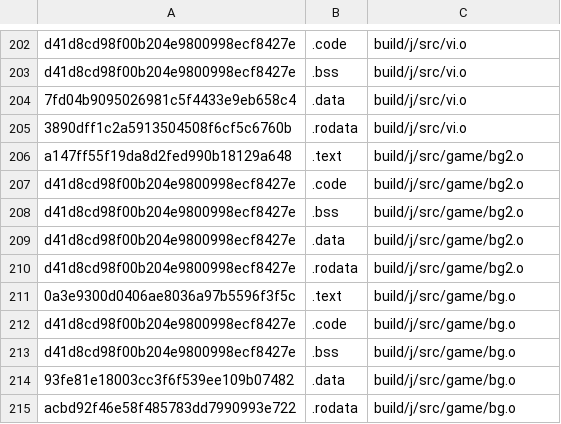
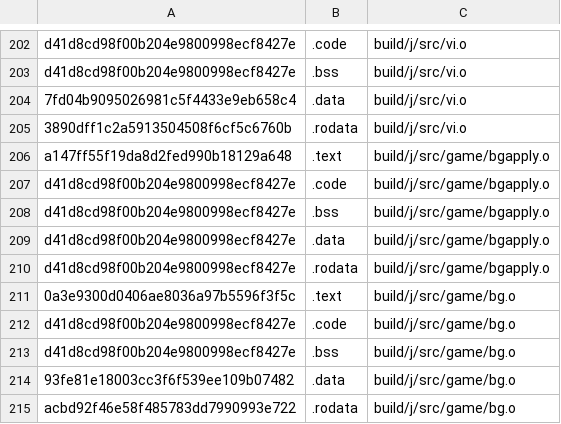
Before and after one commit to AXDOOMER/goldeneye007_decomp, a CSV file: scripts/ge007.j-test_basis.csv, drawn as a sheet; only a part is shown, gaps mark what is left out.

```diff
--- a/scripts/ge007.j-test_basis.csv
+++ b/scripts/ge007.j-test_basis.csv
@@ -205,7 +205,7 @@ d41d8cd98f00b204e9800998ecf8427e,.bss,build/j/src/vi.o
 3890dff1c2a5913504508f6cf5c6760b,.rodata,build/j/src/vi.o
-a147ff55f19da8d2fed990b18129a648,.text,build/j/src/game/bg2.o
-d41d8cd98f00b204e9800998ecf8427e,.code,build/j/src/game/bg2.o
-d41d8cd98f00b204e9800998ecf8427e,.bss,build/j/src/game/bg2.o
-d41d8cd98f00b204e9800998ecf8427e,.data,build/j/src/game/bg2.o
-d41d8cd98f00b204e9800998ecf8427e,.rodata,build/j/src/game/bg2.o
+a147ff55f19da8d2fed990b18129a648,.text,build/j/src/game/bgapply.o
+d41d8cd98f00b204e9800998ecf8427e,.code,build/j/src/game/bgapply.o
+d41d8cd98f00b204e9800998ecf8427e,.bss,build/j/src/game/bgapply.o
+d41d8cd98f00b204e9800998ecf8427e,.data,build/j/src/game/bgapply.o
+d41d8cd98f00b204e9800998ecf8427e,.rodata,build/j/src/game/bgapply.o
 0a3e9300d0406ae8036a97b5596f3f5c,.text,build/j/src/game/bg.o
```
Also changed, not shown: scripts/ge007.e-test_basis.csv, scripts/ge007.u-test_basis.csv, 9 other files.
